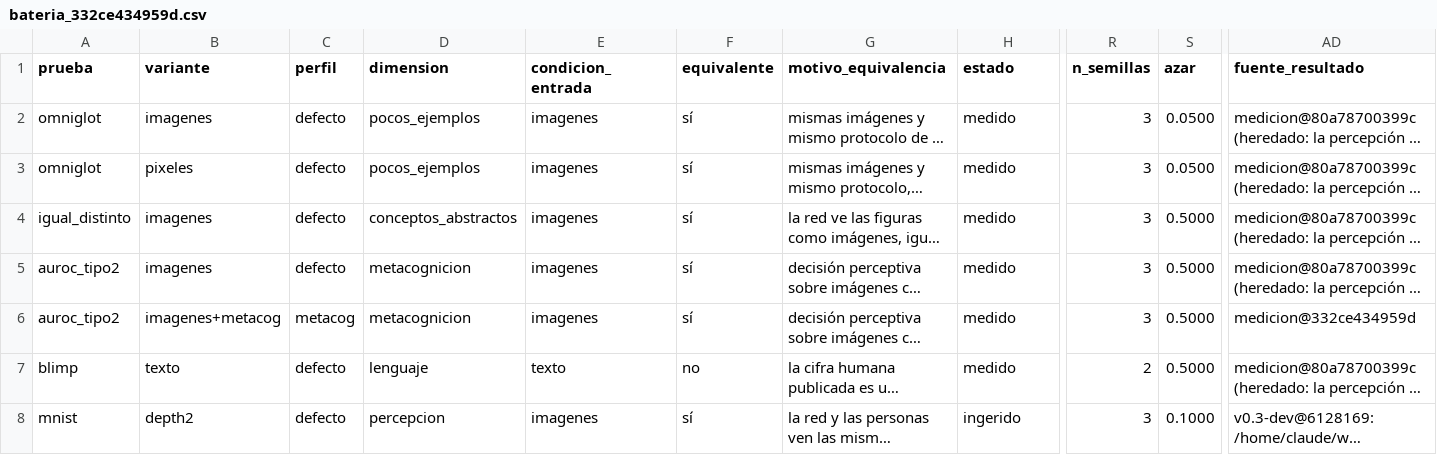
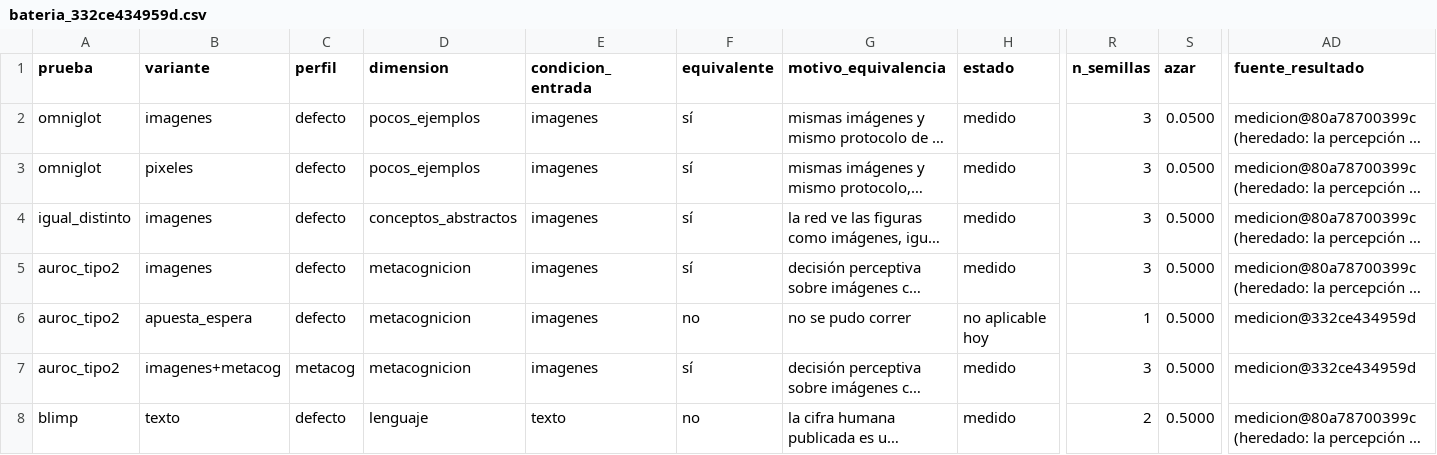
Before and after one commit to hernanbarreto/bioelastic_snn, a CSV file: results/bateria_332ce434959d.csv, drawn as a sheet; only a part is shown, gaps mark what is left out; the shorter side is filled out with more unchanged rows; long unchanged cells end in …; rows hold the shown columns only; the diff names each change by its address in the sheet, - before the commit and + after, or states it on an @@ line.

```diff
--- a/results/bateria_332ce434959d.csv
+++ b/results/bateria_332ce434959d.csv
+row 6: auroc_tipo2 | apuesta_espera | defecto | metacognicion | imagenes | no | no se pudo correr | no aplicable hoy | 1 | 0.5000 | medicion@332ce434959d
```
Also changed, not shown: results/bateria_80a78700399c.csv, results/bateria_8fb949e2dc73.csv, 7 other files.
